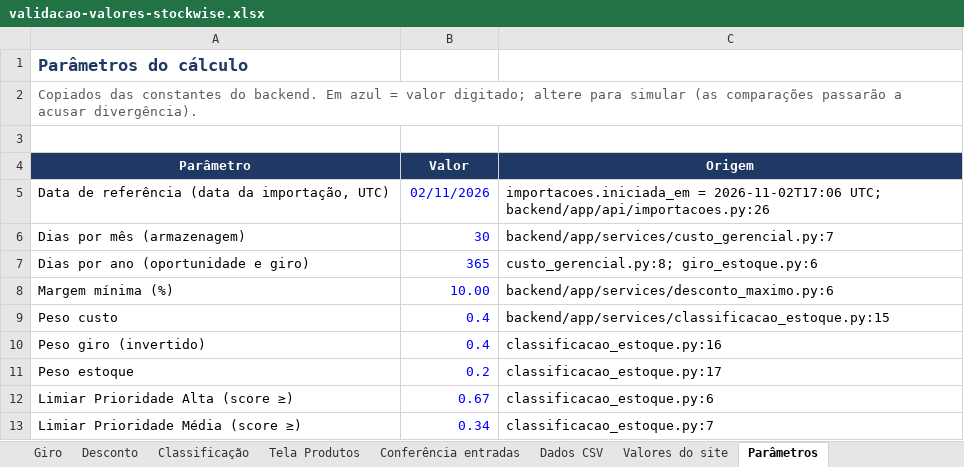
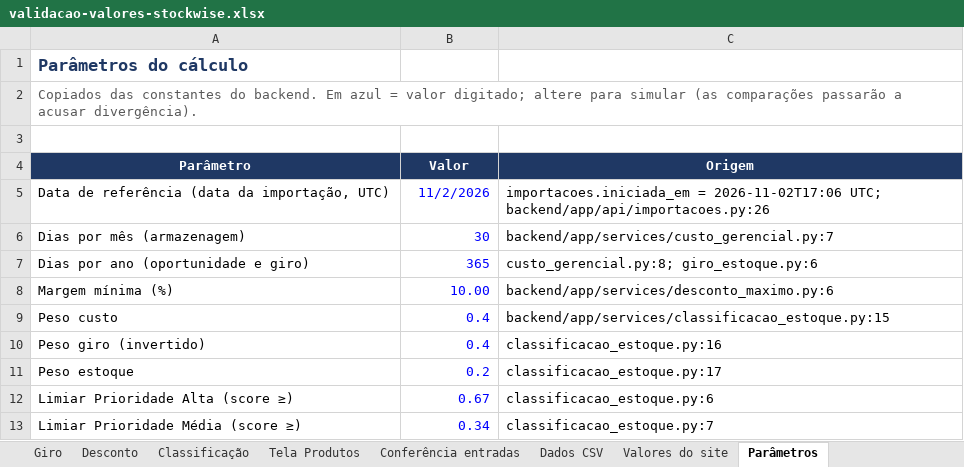
Before and after one commit to weillerjulia/StockWise, an Excel workbook: docs/validacao-valores-stockwise.xlsx, sheet Parâmetros, drawn as a sheet; values as stored, in another font and other column widths than the file's, no borders; the diff names each change by its address in the sheet, - before the commit and + after, or states it on an @@ line.

```diff
--- a/docs/validacao-valores-stockwise.xlsx (sheet Parâmetros)
+++ b/docs/validacao-valores-stockwise.xlsx (sheet Parâmetros)
-B5 (Valor): 02/11/2026
+B5 (Valor): 11/2/2026
```
Also changed, not shown: sheet Indicadores, sheet Dados CSV, sheet Valores do site, sheet Resumo, sheet Pontos de atenção, sheet Exemplo, formulas that keep their value, 6 other files.
